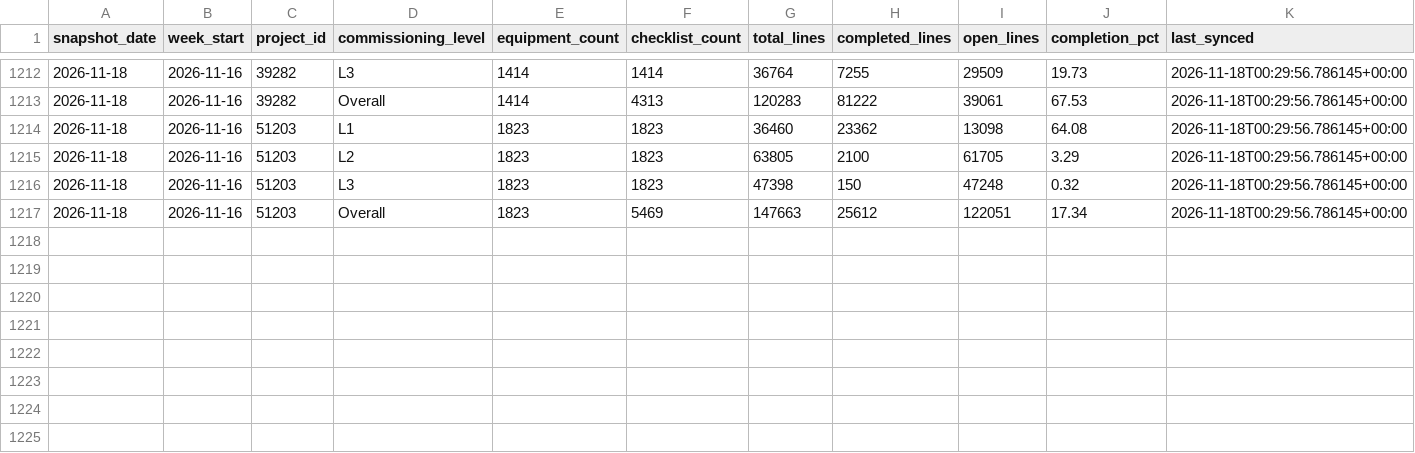
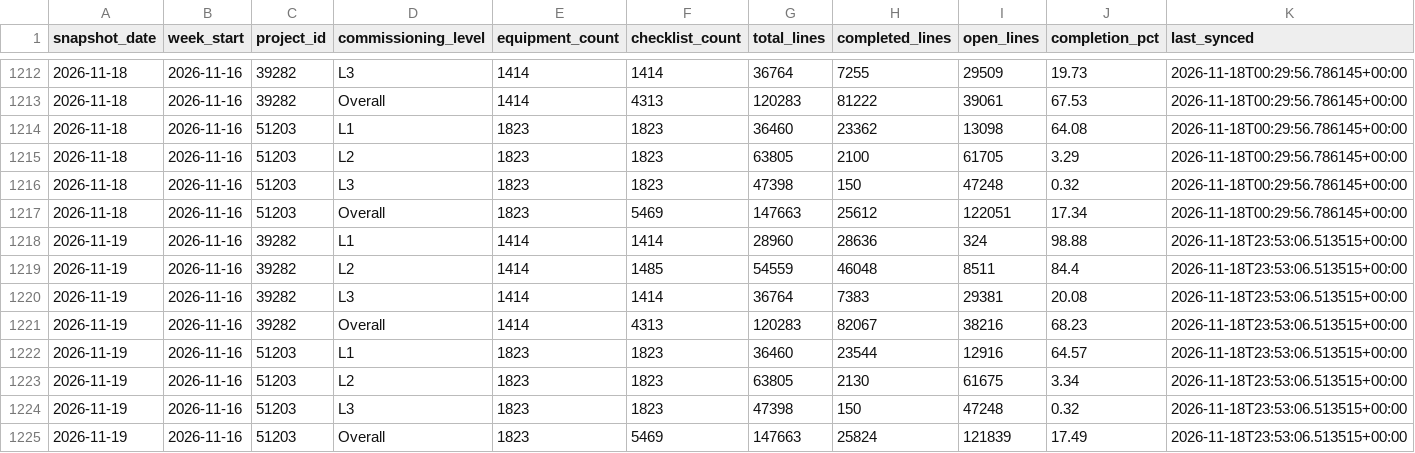
Before and after one commit to bcei-cx/cxalloy-sync-kul21, a CSV file: data/checklist_progress_daily.csv, drawn as a sheet; only a part is shown, gaps mark what is left out.

```diff
--- a/data/checklist_progress_daily.csv
+++ b/data/checklist_progress_daily.csv
@@ -1217 +1217,9 @@ snapshot_date,week_start,project_id,commissioning_level,equipment_count,checklis
 2026-11-18,2026-11-16,51203,Overall,1823,5469,147663,25612,122051,17.34,2026-11-18T00:29:56.786145+00:00
+2026-11-19,2026-11-16,39282,L1,1414,1414,28960,28636,324,98.88,2026-11-18T23:53:06.513515+00:00
+2026-11-19,2026-11-16,39282,L2,1414,1485,54559,46048,8511,84.4,2026-11-18T23:53:06.513515+00:00
+2026-11-19,2026-11-16,39282,L3,1414,1414,36764,7383,29381,20.08,2026-11-18T23:53:06.513515+00:00
+2026-11-19,2026-11-16,39282,Overall,1414,4313,120283,82067,38216,68.23,2026-11-18T23:53:06.513515+00:00
+2026-11-19,2026-11-16,51203,L1,1823,1823,36460,23544,12916,64.57,2026-11-18T23:53:06.513515+00:00
+2026-11-19,2026-11-16,51203,L2,1823,1823,63805,2130,61675,3.34,2026-11-18T23:53:06.513515+00:00
+2026-11-19,2026-11-16,51203,L3,1823,1823,47398,150,47248,0.32,2026-11-18T23:53:06.513515+00:00
+2026-11-19,2026-11-16,51203,Overall,1823,5469,147663,25824,121839,17.49,2026-11-18T23:53:06.513515+00:00
```
Also changed, not shown: data/checklist_completion_by_equipment.csv, 7 other files.
